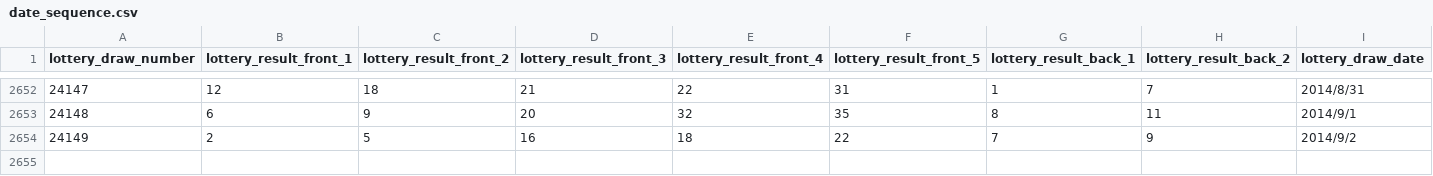
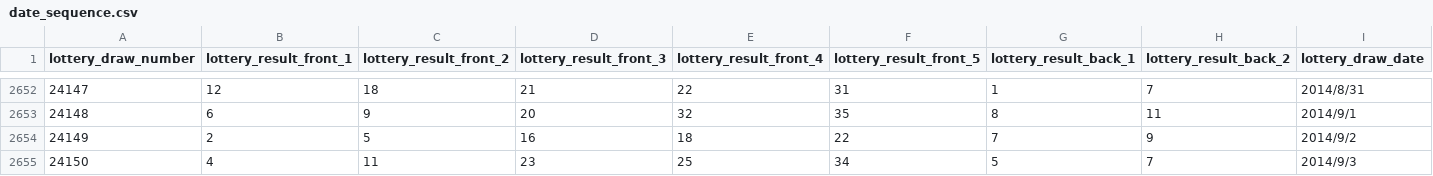
Before and after one commit to HelloJavaBin/daletou, a CSV file: date_sequence.csv, drawn as a sheet; only a part is shown, gaps mark what is left out; the diff names each change by its address in the sheet, - before the commit and + after, or states it on an @@ line.

Commit message:
Update date_sequence.csv

```diff
--- a/date_sequence.csv
+++ b/date_sequence.csv
+row 2655: 24150 | 4 | 11 | 23 | 25 | 34 | 5 | 7 | 2014/9/3
```
